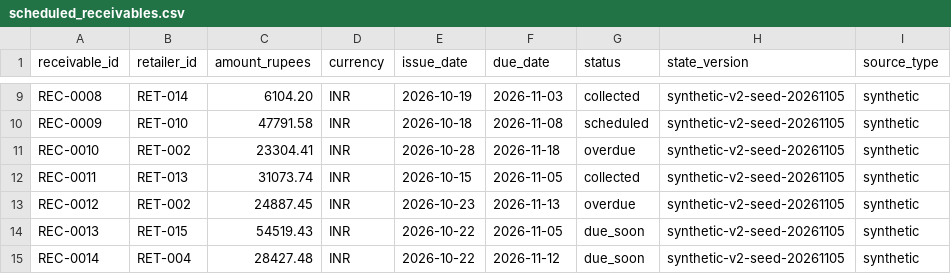
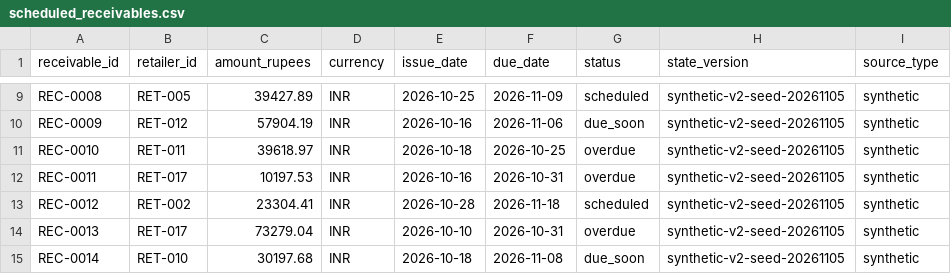
Before and after one commit to Ruthwar/bharatbiz-ai-capstone, a CSV file: data/synthetic/scheduled_receivables.csv, drawn as a sheet; only a part is shown, gaps mark what is left out; the diff covers the shown part only; the diff names each change by its address in the sheet, - before the commit and + after, or states it on an @@ line.

```diff
--- a/data/synthetic/scheduled_receivables.csv
+++ b/data/synthetic/scheduled_receivables.csv
-B9 (retailer_id): RET-014
+B9 (retailer_id): RET-005
-C9 (amount_rupees): 6104.20
+C9 (amount_rupees): 39427.89
-E9 (issue_date): 2026-10-19
+E9 (issue_date): 2026-10-25
-F9 (due_date): 2026-11-03
+F9 (due_date): 2026-11-09
-G9 (status): collected
+G9 (status): scheduled
-B10 (retailer_id): RET-010
+B10 (retailer_id): RET-012
-C10 (amount_rupees): 47791.58
+C10 (amount_rupees): 57904.19
-E10 (issue_date): 2026-10-18
+E10 (issue_date): 2026-10-16
-F10 (due_date): 2026-11-08
+F10 (due_date): 2026-11-06
-G10 (status): scheduled
+G10 (status): due_soon
-B11 (retailer_id): RET-002
+B11 (retailer_id): RET-011
-C11 (amount_rupees): 23304.41
+C11 (amount_rupees): 39618.97
-E11 (issue_date): 2026-10-28
+E11 (issue_date): 2026-10-18
-F11 (due_date): 2026-11-18
+F11 (due_date): 2026-10-25
-B12 (retailer_id): RET-013
+B12 (retailer_id): RET-017
-C12 (amount_rupees): 31073.74
+C12 (amount_rupees): 10197.53
-E12 (issue_date): 2026-10-15
+E12 (issue_date): 2026-10-16
-F12 (due_date): 2026-11-05
+F12 (due_date): 2026-10-31
-G12 (status): collected
+G12 (status): overdue
-C13 (amount_rupees): 24887.45
+C13 (amount_rupees): 23304.41
-E13 (issue_date): 2026-10-23
+E13 (issue_date): 2026-10-28
-F13 (due_date): 2026-11-13
+F13 (due_date): 2026-11-18
-G13 (status): overdue
+G13 (status): scheduled
-B14 (retailer_id): RET-015
+B14 (retailer_id): RET-017
-C14 (amount_rupees): 54519.43
+C14 (amount_rupees): 73279.04
-E14 (issue_date): 2026-10-22
+E14 (issue_date): 2026-10-10
-F14 (due_date): 2026-11-05
+F14 (due_date): 2026-10-31
-G14 (status): due_soon
+G14 (status): overdue
-B15 (retailer_id): RET-004
+B15 (retailer_id): RET-010
-C15 (amount_rupees): 28427.48
+C15 (amount_rupees): 30197.68
-E15 (issue_date): 2026-10-22
+E15 (issue_date): 2026-10-18
-F15 (due_date): 2026-11-12
+F15 (due_date): 2026-11-08
```
Also changed, not shown: 105 edited cells elsewhere in this file, data/synthetic/market_observations.csv, data/synthetic/retailer_complaints.csv, 2 other files.
